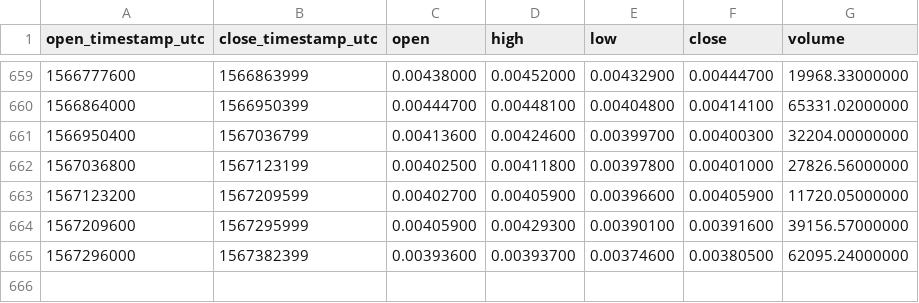
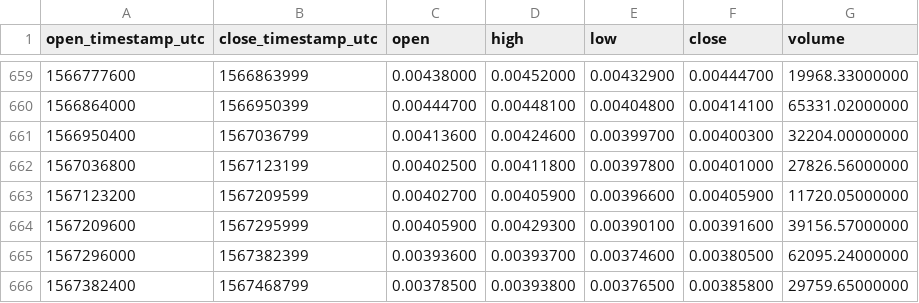
Before and after one commit to cryptobigbro/binance-KMDETH, a CSV file: binance-KMDETH-1d.csv, drawn as a sheet; only a part is shown, gaps mark what is left out; the diff names each change by its address in the sheet, - before the commit and + after, or states it on an @@ line.

Commit message:
Update OHLCV data.

```diff
--- a/binance-KMDETH-1d.csv
+++ b/binance-KMDETH-1d.csv
+row 666: 1567382400 | 1567468799 | 0.00378500 | 0.00393800 | 0.00376500 | 0.00385800 | 29759.65000000
```
Also changed, not shown: 1 other file.
